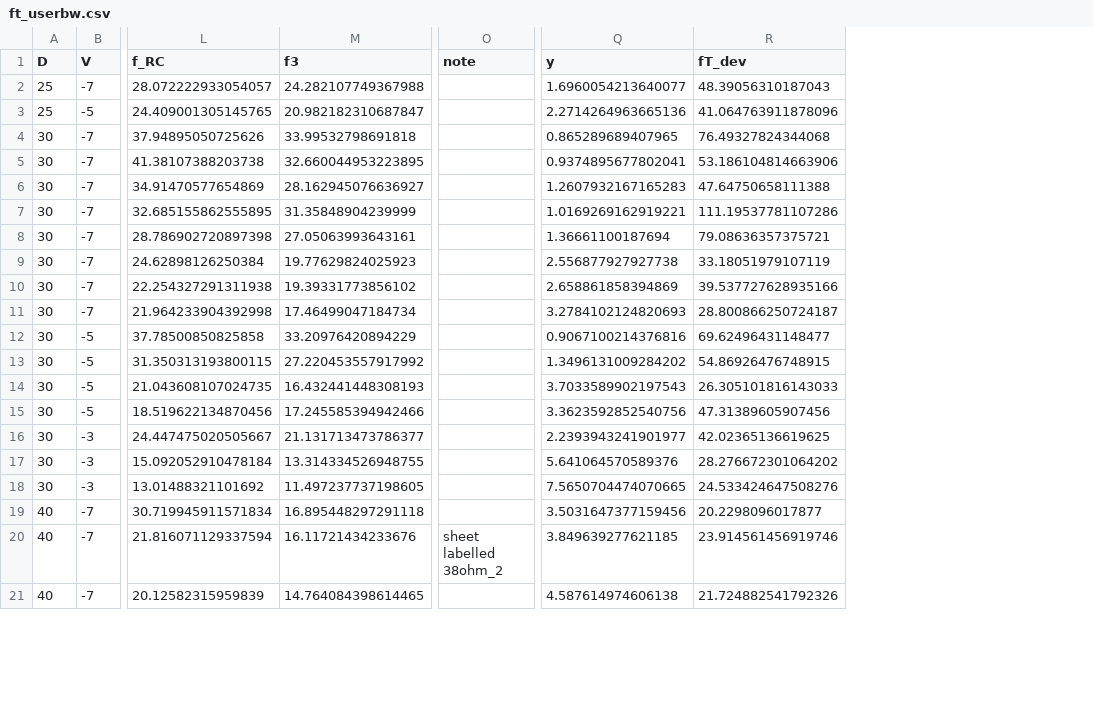
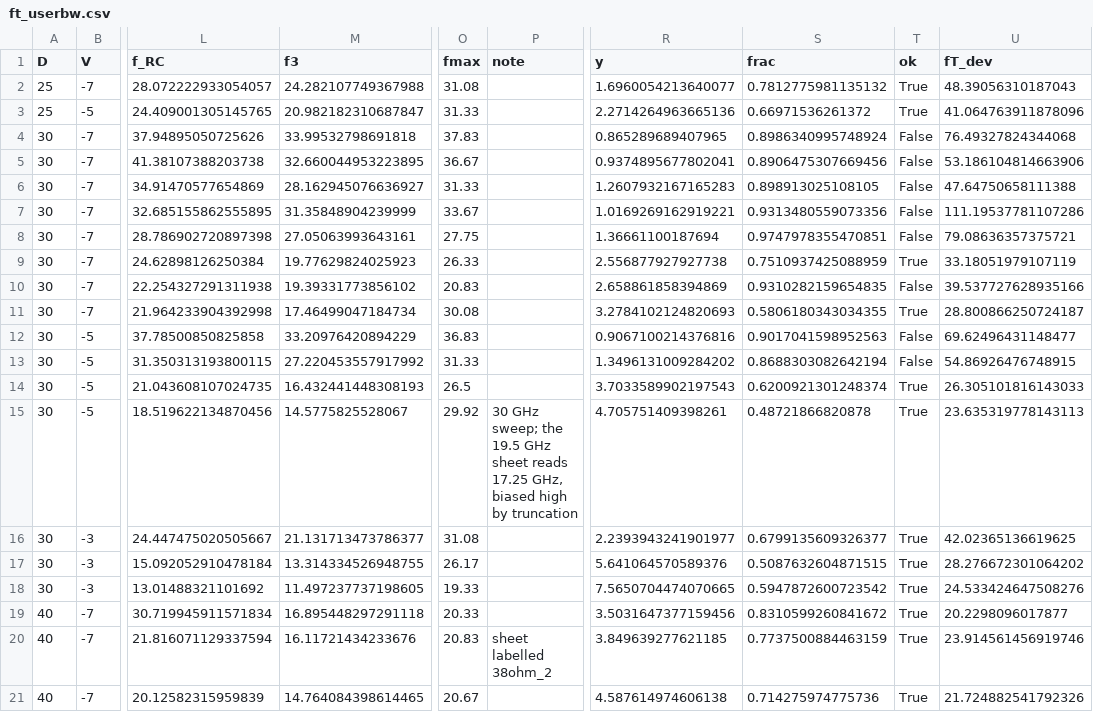
Before and after one commit to skholda/UTC-PD-Simulation, a CSV file: ft_userbw.csv, drawn as a sheet; only a part is shown, gaps mark what is left out; addresses are those after the commit; the diff names each change by its address in the sheet, - before the commit and + after, or states it on an @@ line.

```diff
--- a/ft_userbw.csv
+++ b/ft_userbw.csv
+column O (fmax), rows 2-21: 31.08 | 31.33 | 37.83 | 36.67 | 31.33 | 33.67 | 27.75 | 26.33 | 20.83 | 30.08 | 36.83 | 31.33 | 26.5 | 29.92 | 31.08 | 26.17 | 19.33 | 20.33 | 20.83 | 20.67
+column S (frac), rows 2-21: 0.7812775981135132 | 0.66971536261372 | 0.8986340995748924 | 0.8906475307669456 | 0.898913025108105 | 0.9313480559073356 | 0.9747978355470851 | 0.7510937425088959 | 0.9310282159654835 | 0.5806180343034355 | 0.9017041598952563 | 0.8688303082642194 | 0.6200921301248374 | 0.48721866820878 | 0.6799135609326377 | 0.5087632604871515 | 0.5947872600723542 | 0.8310599260841672 | 0.7737500884463159 | 0.714275974775736
+column T (ok), rows 2-21: True | True | False | False | False | False | False | True | False | True | False | False | True | True | True | True | True | True | True | True
-M15 (f3): 17.245585394942466
+M15 (f3): 14.5775825528067
-P15 (note): (empty)
+P15 (note): 30 GHz sweep; the 19.5 GHz sheet reads 17.25 GHz, biased high by truncation
-R15 (y): 3.3623592852540756
+R15 (y): 4.705751409398261
-U15 (fT_dev): 47.31389605907456
+U15 (fT_dev): 23.635319778143113
```
Also changed, not shown: 4 other files.
